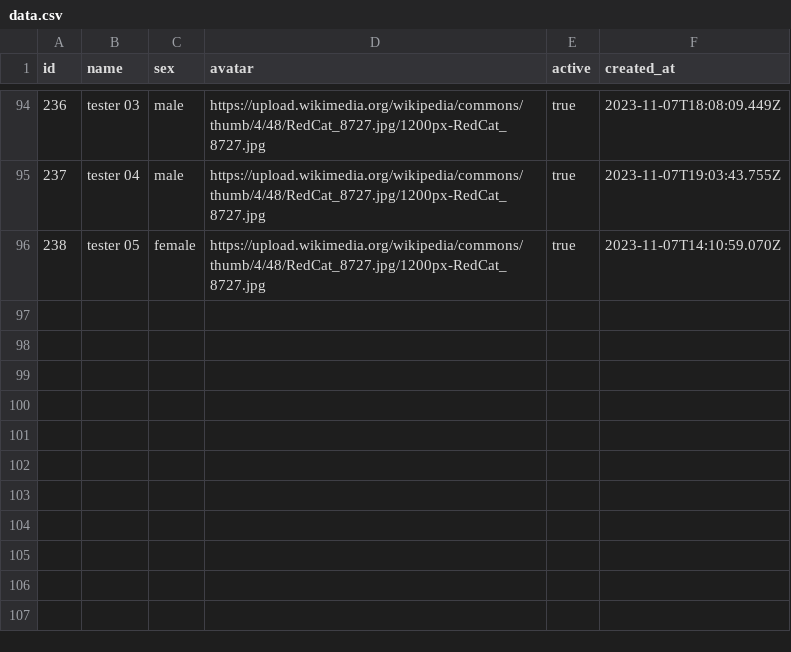
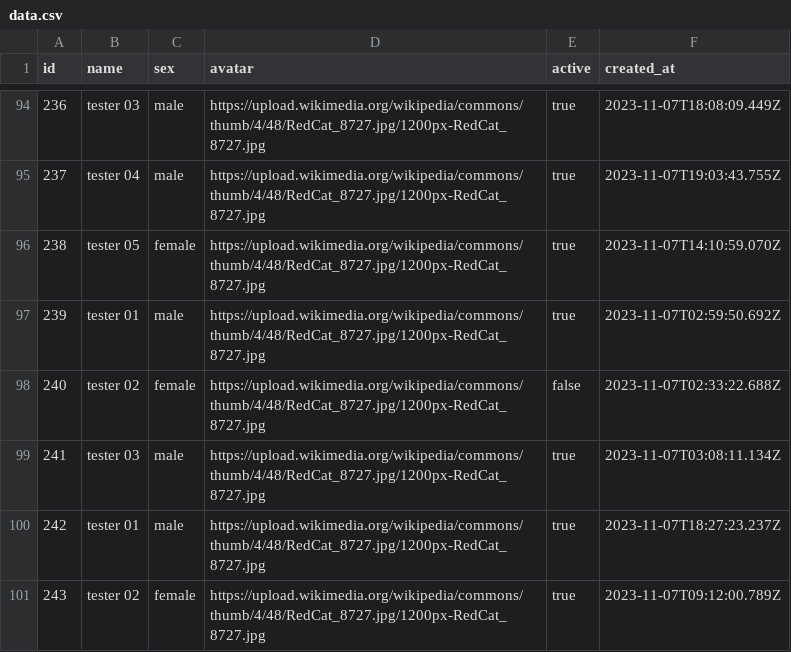
Before and after one commit to khoadev2512/Internship_Report, a CSV file: Week4/07-11-Homework/data.csv, drawn as a sheet; only a part is shown, gaps mark what is left out.

Commit message:
Fix 07/11 Homework

```diff
--- a/Week4/07-11-Homework/data.csv
+++ b/Week4/07-11-Homework/data.csv
@@ -96 +96,6 @@ id,name,sex,avatar,active,created_at
 238,tester 05, female, https://upload.wikimedia.org/wikipedia/commons/thumb/4/48/RedCat_8727.jpg/1200px-RedCat_8727.jpg,true,2023-11-07T14:10:59.070Z
+239,tester 01, male, https://upload.wikimedia.org/wikipedia/commons/thumb/4/48/RedCat_8727.jpg/1200px-RedCat_8727.jpg,true,2023-11-07T02:59:50.692Z
+240,tester 02, female, https://upload.wikimedia.org/wikipedia/commons/thumb/4/48/RedCat_8727.jpg/1200px-RedCat_8727.jpg,false,2023-11-07T02:33:22.688Z
+241,tester 03, male, https://upload.wikimedia.org/wikipedia/commons/thumb/4/48/RedCat_8727.jpg/1200px-RedCat_8727.jpg,true,2023-11-07T03:08:11.134Z
+242,tester 01, male, https://upload.wikimedia.org/wikipedia/commons/thumb/4/48/RedCat_8727.jpg/1200px-RedCat_8727.jpg,true,2023-11-07T18:27:23.237Z
+243,tester 02, female, https://upload.wikimedia.org/wikipedia/commons/thumb/4/48/RedCat_8727.jpg/1200px-RedCat_8727.jpg,true,2023-11-07T09:12:00.789Z
```
Also changed, not shown: 3 other files.
